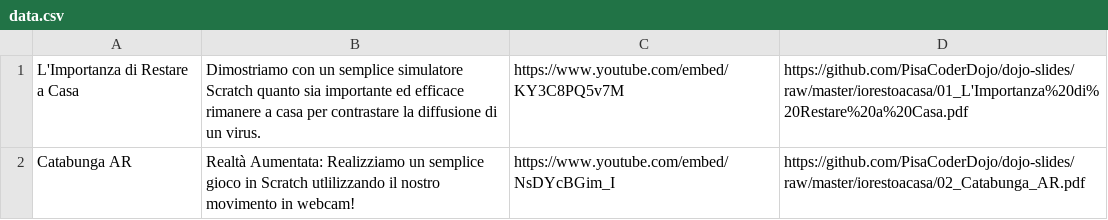
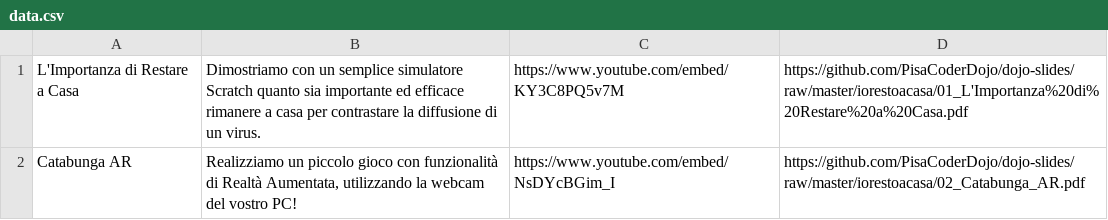
Before and after one commit to PisaCoderDojo/iorestoacasa, a CSV file: generatore/data.csv, drawn as a sheet.

```diff
--- a/generatore/data.csv
+++ b/generatore/data.csv
@@ -1,2 +1,2 @@
 "L'Importanza di Restare a Casa";"Dimostriamo con un semplice simulatore Scratch quanto sia importante ed efficace rimanere a casa per contrastare la diffusione di un virus. ";"https://www.youtube.com/embed/KY3C8PQ5v7M";"https://github.com/PisaCoderDojo/dojo-slides/raw/master/iorestoacasa/01_L'Importanza%20di%20Restare%20a%20Casa.pdf"
-"Catabunga AR";"Realtà Aumentata: Realizziamo un semplice gioco in Scratch utlilizzando il nostro movimento in webcam!";"https://www.youtube.com/embed/NsDYcBGim_I";"https://github.com/PisaCoderDojo/dojo-slides/raw/master/iorestoacasa/02_Catabunga_AR.pdf"
+"Catabunga AR";"Realizziamo un piccolo gioco con funzionalità di Realtà Aumentata, utilizzando la webcam del vostro PC!";"https://www.youtube.com/embed/NsDYcBGim_I";"https://github.com/PisaCoderDojo/dojo-slides/raw/master/iorestoacasa/02_Catabunga_AR.pdf"
```
Also changed, not shown: 1 other file.
